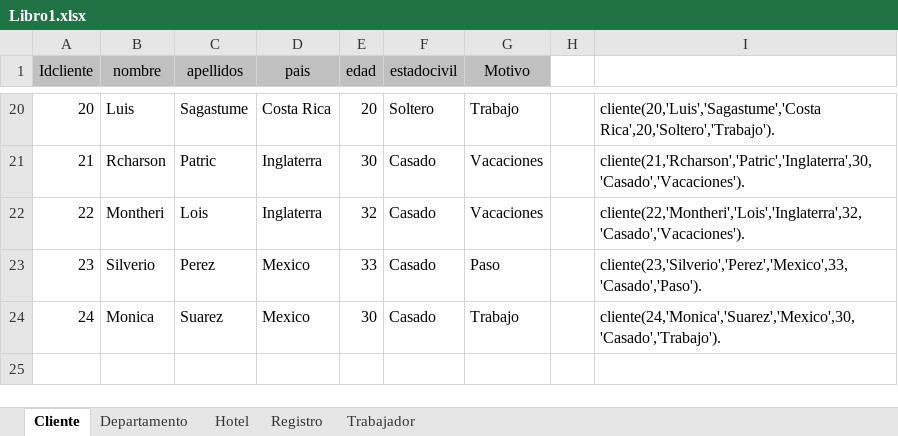
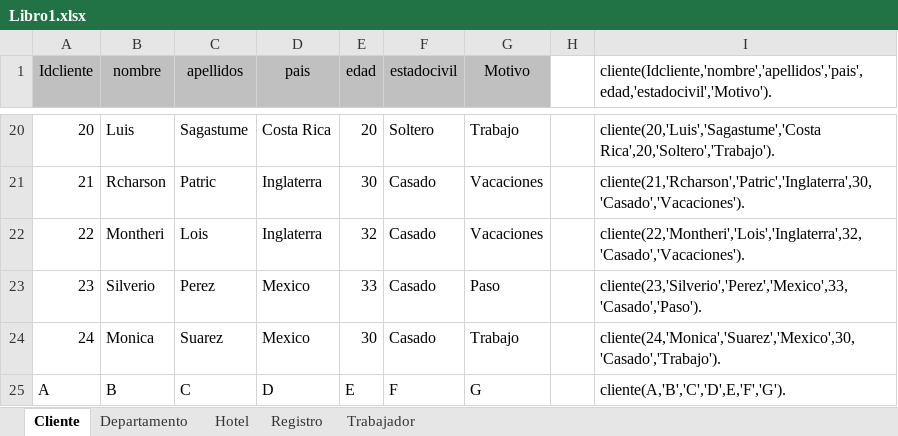
Before and after one commit to iiiasminx/IA_Practica2, an Excel workbook: Archivos/Libro1.xlsx, sheet Cliente, drawn as a sheet; only a part is shown, gaps mark what is left out; values as stored, in another font and other column widths than the file's, no borders; the diff names each change by its address in the sheet, - before the commit and + after, or states it on an @@ line.

```diff
--- a/Archivos/Libro1.xlsx (sheet Cliente)
+++ b/Archivos/Libro1.xlsx (sheet Cliente)
-I1: (empty)
+I1: cliente(Idcliente,'nombre','apellidos','pais',edad,'estadocivil','Motivo').
+row 25: A | B | C | D | E | F | G |  | cliente(A,'B','C','D',E,'F','G').
```
Also changed, not shown: sheet Hotel, sheet Registro, sheet Trabajador, sheet Departamento, 4 other files.
